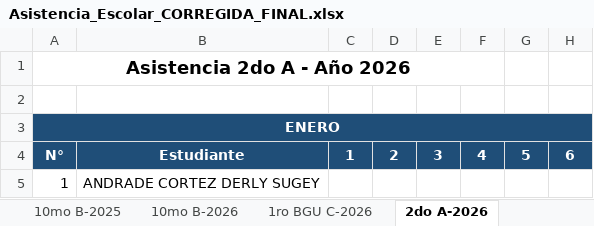
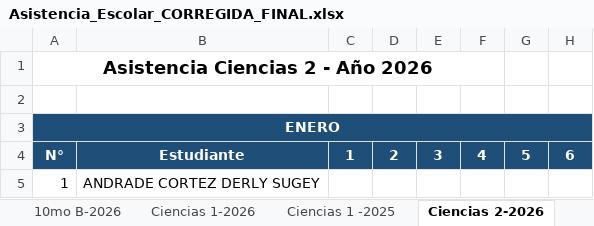
Before and after one commit to GBrielOR/dashboard-asistencia, an Excel workbook: Asistencia_Escolar_CORREGIDA_FINAL.xlsx, sheet Ciencias 2-2026, drawn as a sheet; only a part is shown; values as stored, in another font and other column widths than the file's, no borders; the diff names each change by its address in the sheet, - before the commit and + after, or states it on an @@ line.

```diff
--- a/Asistencia_Escolar_CORREGIDA_FINAL.xlsx (sheet Ciencias 2-2026)
+++ b/Asistencia_Escolar_CORREGIDA_FINAL.xlsx (sheet Ciencias 2-2026)
-sheet tab: 1ro BGU C-2026
+sheet tab: Ciencias 1-2026
-sheet tab: 2do A-2026
+sheet tab: Ciencias 2-2026
+sheet tab: Ciencias 1 -2025
-A1: Asistencia 2do A - Año 2026
+A1: Asistencia Ciencias 2 - Año 2026
```
Also changed, not shown: sheet Técnico 2-2026, sheet Ciencias 1-2026, sheet Técnico 1-2026, sheet Técnico 3-2025, sheet Ciencias 2-2025, sheet Ciencias 3-2025, 2 more sheets, other sheet tabs.
